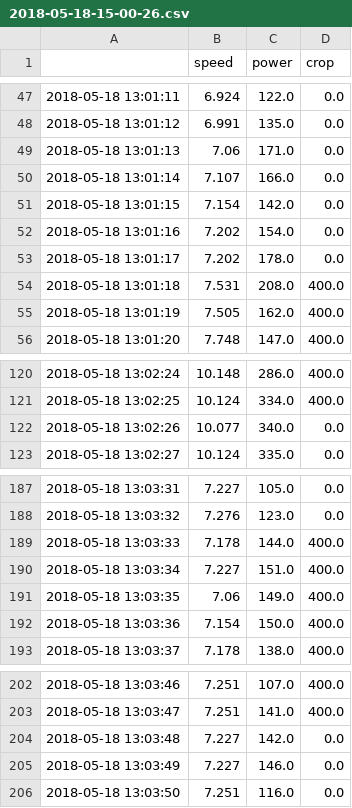
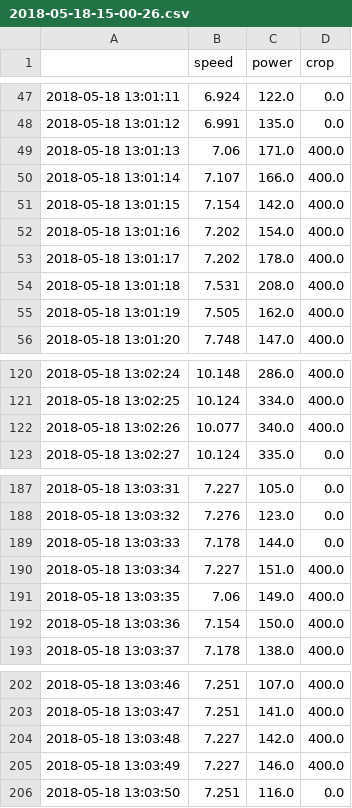
Before and after one commit to ApeiraTechnologies/ConfSciCycling2019, a CSV file: 2018-05-18-15-00-26.csv, drawn as a sheet; only a part is shown, gaps mark what is left out.

```diff
--- a/2018-05-18-15-00-26.csv
+++ b/2018-05-18-15-00-26.csv
@@ -48,7 +48,7 @@
 2018-05-18 13:01:12,6.991,135.0,0.0
-2018-05-18 13:01:13,7.06,171.0,0.0
-2018-05-18 13:01:14,7.107,166.0,0.0
-2018-05-18 13:01:15,7.154,142.0,0.0
-2018-05-18 13:01:16,7.202,154.0,0.0
-2018-05-18 13:01:17,7.202,178.0,0.0
+2018-05-18 13:01:13,7.06,171.0,400.0
+2018-05-18 13:01:14,7.107,166.0,400.0
+2018-05-18 13:01:15,7.154,142.0,400.0
+2018-05-18 13:01:16,7.202,154.0,400.0
+2018-05-18 13:01:17,7.202,178.0,400.0
 2018-05-18 13:01:18,7.531,208.0,400.0
@@ -121,3 +121,3 @@
 2018-05-18 13:02:25,10.124,334.0,400.0
-2018-05-18 13:02:26,10.077,340.0,0.0
+2018-05-18 13:02:26,10.077,340.0,400.0
 2018-05-18 13:02:27,10.124,335.0,0.0
@@ -188,3 +188,3 @@
 2018-05-18 13:03:32,7.276,123.0,0.0
-2018-05-18 13:03:33,7.178,144.0,400.0
+2018-05-18 13:03:33,7.178,144.0,0.0
 2018-05-18 13:03:34,7.227,151.0,400.0
@@ -203,4 +203,4 @@
 2018-05-18 13:03:47,7.251,141.0,400.0
-2018-05-18 13:03:48,7.227,142.0,0.0
-2018-05-18 13:03:49,7.227,146.0,0.0
+2018-05-18 13:03:48,7.227,142.0,400.0
+2018-05-18 13:03:49,7.227,146.0,400.0
 2018-05-18 13:03:50,7.251,116.0,0.0
```
Also changed, not shown: 2018-05-18-11-37-45.csv, 2018-05-18-13-55-23.csv, 21 other files.
